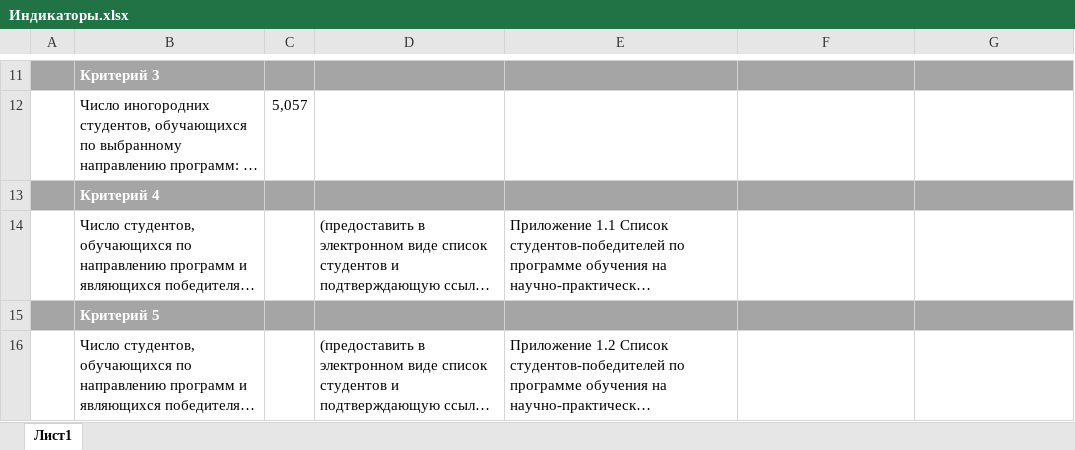
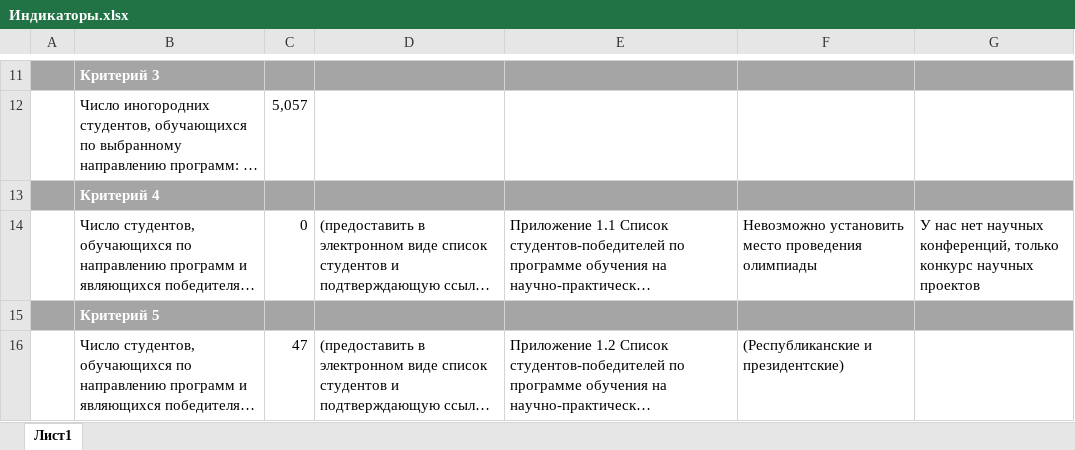
Before and after one commit to OfferShow4531/work, an Excel workbook: Индикаторы ОП Программный рейтинг вузов 2021/Индикаторы.xlsx, sheet Лист1, drawn as a sheet; only a part is shown, gaps mark what is left out; long unchanged cells end in …; values as stored, in another font and other column widths than the file's, no borders; the diff names each change by its address in the sheet, - before the commit and + after, or states it on an @@ line.

```diff
--- a/Индикаторы ОП Программный рейтинг вузов 2021/Индикаторы.xlsx (sheet Лист1)
+++ b/Индикаторы ОП Программный рейтинг вузов 2021/Индикаторы.xlsx (sheet Лист1)
-C14: (empty)
+C14: 0
-F14: (empty)
+F14: Невозможно установить место проведения олимпиады
-G14: (empty)
+G14: У нас нет научных конференций, только конкурс научных проектов
-C16: (empty)
+C16: 47
-F16: (empty)
+F16: (Республиканские и президентские)
```
Also changed, not shown: 1 other file.
